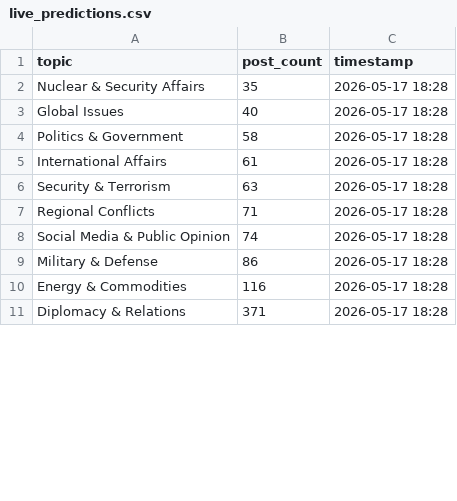
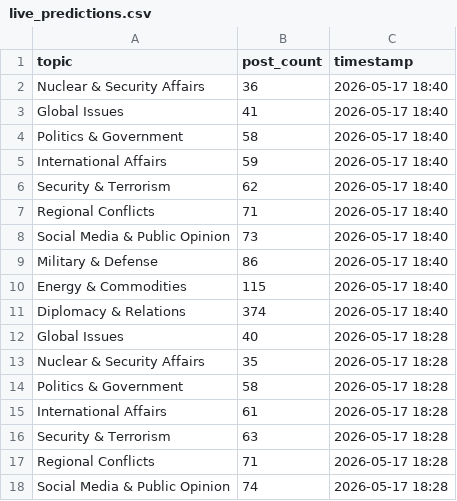
Before and after one commit to saqibbostan83-ui/hybrid-ml-trend-detection, a CSV file: live_predictions.csv, drawn as a sheet; only a part is shown; the shorter side is filled out with more unchanged rows; the diff covers the shown part only.

```diff
--- a/live_predictions.csv
+++ b/live_predictions.csv
@@ -1,4 +1,14 @@
 topic,post_count,timestamp
+Nuclear & Security Affairs,36,2026-05-17 18:40
+Global Issues,41,2026-05-17 18:40
+Politics & Government,58,2026-05-17 18:40
+International Affairs,59,2026-05-17 18:40
+Security & Terrorism,62,2026-05-17 18:40
+Regional Conflicts,71,2026-05-17 18:40
+Social Media & Public Opinion,73,2026-05-17 18:40
+Military & Defense,86,2026-05-17 18:40
+Energy & Commodities,115,2026-05-17 18:40
+Diplomacy & Relations,374,2026-05-17 18:40
+Global Issues,40,2026-05-17 18:28
 Nuclear & Security Affairs,35,2026-05-17 18:28
-Global Issues,40,2026-05-17 18:28
 Politics & Government,58,2026-05-17 18:28
```
Also changed, not shown: 10 moved rows elsewhere in this file.
